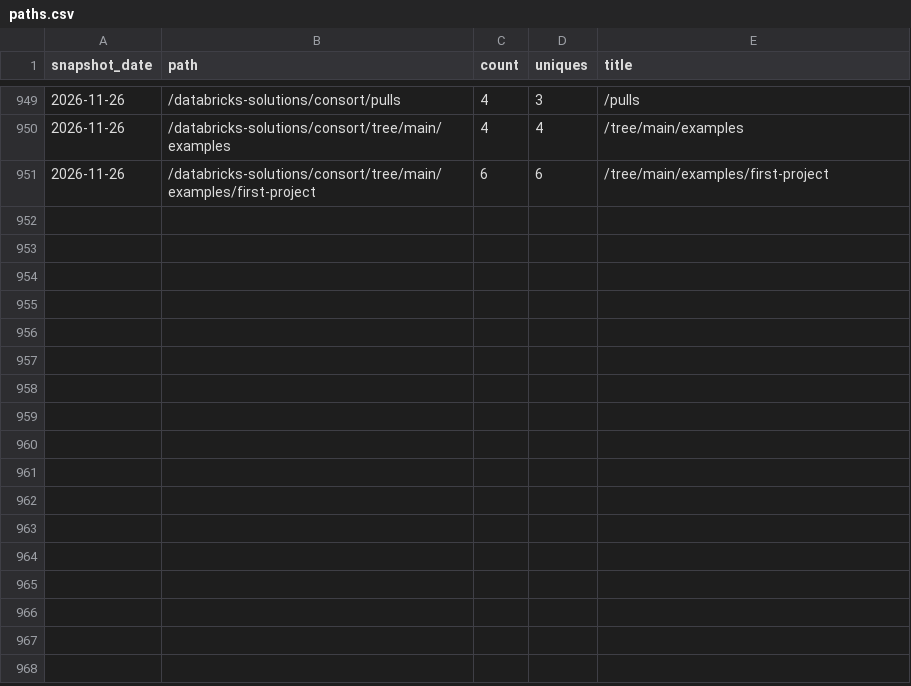
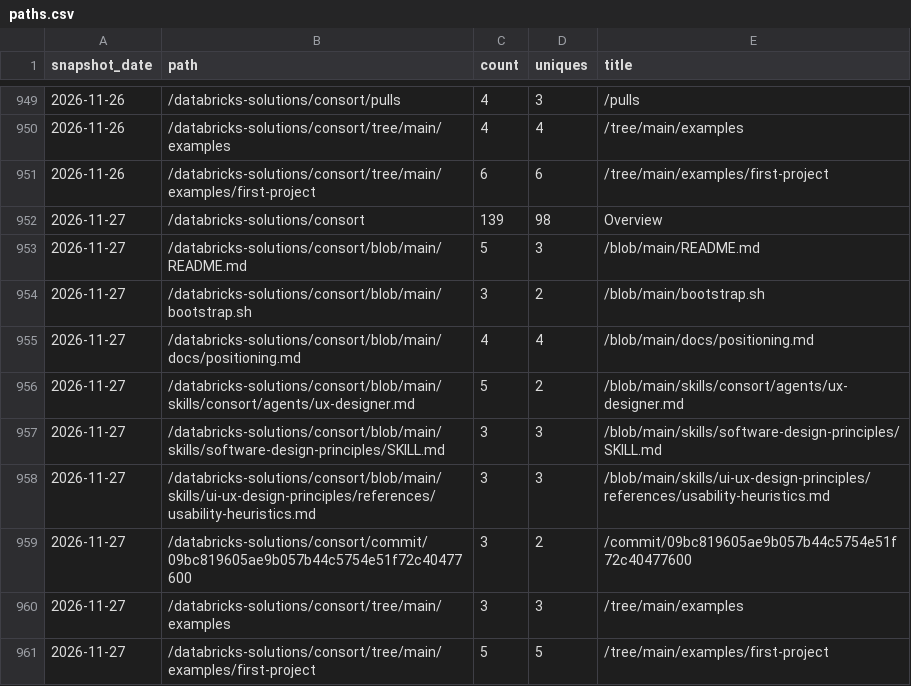
Before and after one commit to databricks-solutions/consort, a CSV file: traffic/paths.csv, drawn as a sheet; only a part is shown, gaps mark what is left out.

Commit message:
chore(traffic): record daily clones, views, referrers, paths, repo stats

```diff
--- a/traffic/paths.csv
+++ b/traffic/paths.csv
@@ -951 +951,11 @@ snapshot_date,path,count,uniques,title
 "2026-11-26","/databricks-solutions/consort/tree/main/examples/first-project",6,6,"/tree/main/examples/first-project"
+"2026-11-27","/databricks-solutions/consort",139,98,"Overview"
+"2026-11-27","/databricks-solutions/consort/blob/main/README.md",5,3,"/blob/main/README.md"
+"2026-11-27","/databricks-solutions/consort/blob/main/bootstrap.sh",3,2,"/blob/main/bootstrap.sh"
+"2026-11-27","/databricks-solutions/consort/blob/main/docs/positioning.md",4,4,"/blob/main/docs/positioning.md"
+"2026-11-27","/databricks-solutions/consort/blob/main/skills/consort/agents/ux-designer.md",5,2,"/blob/main/skills/consort/agents/ux-designer.md"
+"2026-11-27","/databricks-solutions/consort/blob/main/skills/software-design-principles/SKILL.md",3,3,"/blob/main/skills/software-design-principles/SKILL.md"
+"2026-11-27","/databricks-solutions/consort/blob/main/skills/ui-ux-design-principles/references/usability-heuristics.md",3,3,"/blob/main/skills/ui-ux-design-principles/references/usability-heuristics.md"
+"2026-11-27","/databricks-solutions/consort/commit/09bc819605ae9b057b44c5754e51f72c40477600",3,2,"/commit/09bc819605ae9b057b44c5754e51f72c40477600"
+"2026-11-27","/databricks-solutions/consort/tree/main/examples",3,3,"/tree/main/examples"
+"2026-11-27","/databricks-solutions/consort/tree/main/examples/first-project",5,5,"/tree/main/examples/first-project"
```
Also changed, not shown: traffic/clones.csv, traffic/referrers.csv, 2 other files.
